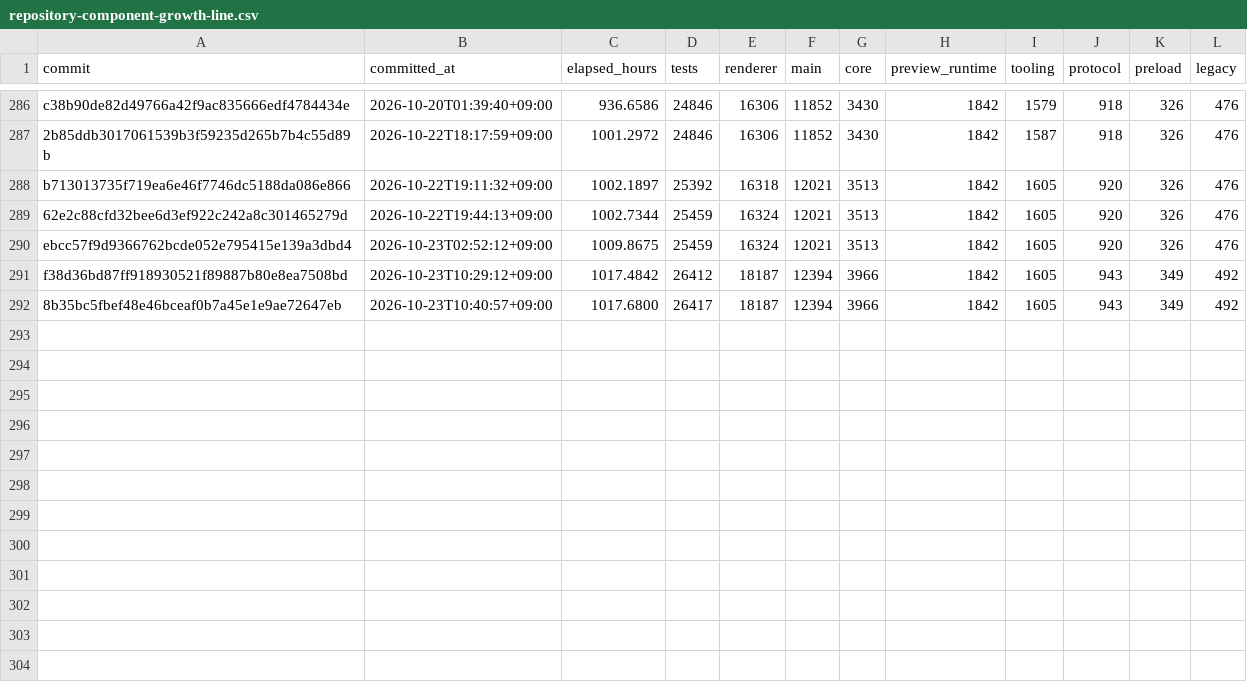
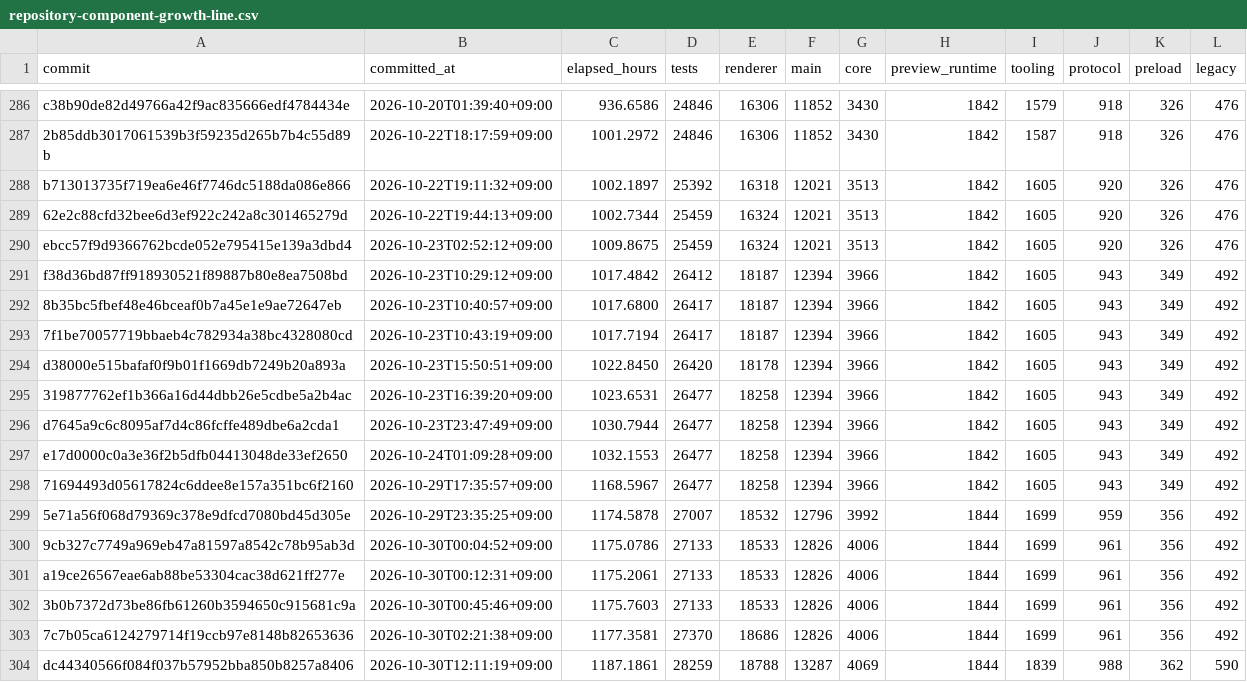
Before and after one commit to yabsed/setdown, a CSV file: apps/code-growth/output/repository-component-growth-line.csv, drawn as a sheet; only a part is shown, gaps mark what is left out; the diff names each change by its address in the sheet, - before the commit and + after, or states it on an @@ line.

Commit message:
feat: initialize Dark Reader submodule for tooling tests and update growth line data

```diff
--- a/apps/code-growth/output/repository-component-growth-line.csv
+++ b/apps/code-growth/output/repository-component-growth-line.csv
+row 293: 7f1be70057719bbaeb4c782934a38bc4328080cd | 2026-10-23T10:43:19+09:00 | 1017.7194 | 26417 | 18187 | 12394 | 3966 | 1842 | 1605 | 943 | 349 | 492
+row 294: d38000e515bafaf0f9b01f1669db7249b20a893a | 2026-10-23T15:50:51+09:00 | 1022.8450 | 26420 | 18178 | 12394 | 3966 | 1842 | 1605 | 943 | 349 | 492
+row 295: 319877762ef1b366a16d44dbb26e5cdbe5a2b4ac | 2026-10-23T16:39:20+09:00 | 1023.6531 | 26477 | 18258 | 12394 | 3966 | 1842 | 1605 | 943 | 349 | 492
+row 296: d7645a9c6c8095af7d4c86fcffe489dbe6a2cda1 | 2026-10-23T23:47:49+09:00 | 1030.7944 | 26477 | 18258 | 12394 | 3966 | 1842 | 1605 | 943 | 349 | 492
+row 297: e17d0000c0a3e36f2b5dfb04413048de33ef2650 | 2026-10-24T01:09:28+09:00 | 1032.1553 | 26477 | 18258 | 12394 | 3966 | 1842 | 1605 | 943 | 349 | 492
+row 298: 71694493d05617824c6ddee8e157a351bc6f2160 | 2026-10-29T17:35:57+09:00 | 1168.5967 | 26477 | 18258 | 12394 | 3966 | 1842 | 1605 | 943 | 349 | 492
+row 299: 5e71a56f068d79369c378e9dfcd7080bd45d305e | 2026-10-29T23:35:25+09:00 | 1174.5878 | 27007 | 18532 | 12796 | 3992 | 1844 | 1699 | 959 | 356 | 492
+row 300: 9cb327c7749a969eb47a81597a8542c78b95ab3d | 2026-10-30T00:04:52+09:00 | 1175.0786 | 27133 | 18533 | 12826 | 4006 | 1844 | 1699 | 961 | 356 | 492
+row 301: a19ce26567eae6ab88be53304cac38d621ff277e | 2026-10-30T00:12:31+09:00 | 1175.2061 | 27133 | 18533 | 12826 | 4006 | 1844 | 1699 | 961 | 356 | 492
+row 302: 3b0b7372d73be86fb61260b3594650c915681c9a | 2026-10-30T00:45:46+09:00 | 1175.7603 | 27133 | 18533 | 12826 | 4006 | 1844 | 1699 | 961 | 356 | 492
+row 303: 7c7b05ca6124279714f19ccb97e8148b82653636 | 2026-10-30T02:21:38+09:00 | 1177.3581 | 27370 | 18686 | 12826 | 4006 | 1844 | 1699 | 961 | 356 | 492
+row 304: dc44340566f084f037b57952bba850b8257a8406 | 2026-10-30T12:11:19+09:00 | 1187.1861 | 28259 | 18788 | 13287 | 4069 | 1844 | 1839 | 988 | 362 | 590
```
Also changed, not shown: 4 other files.
